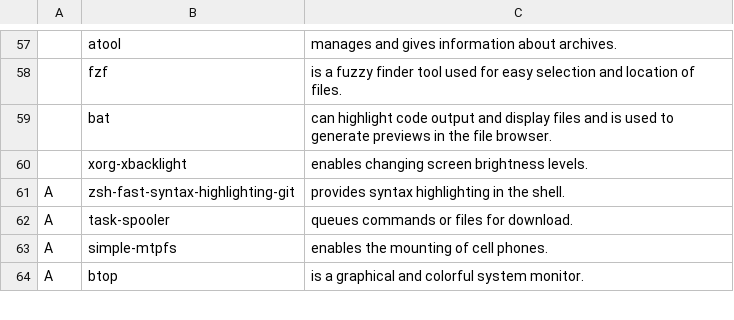
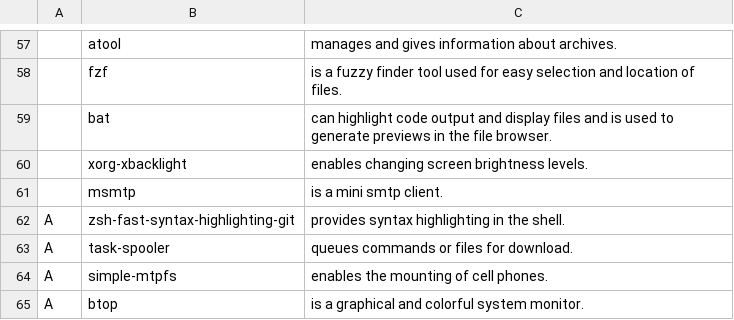
Before and after one commit to myhat2you/MARS, a CSV file: static/progs.csv, drawn as a sheet; only a part is shown, gaps mark what is left out; the diff names each change by its address in the sheet, - before the commit and + after, or states it on an @@ line.

Commit message:
added msmtp to progs (smtp client for mutt)

```diff
--- a/static/progs.csv
+++ b/static/progs.csv
+row 61:  | msmtp | is a mini smtp client.
```
